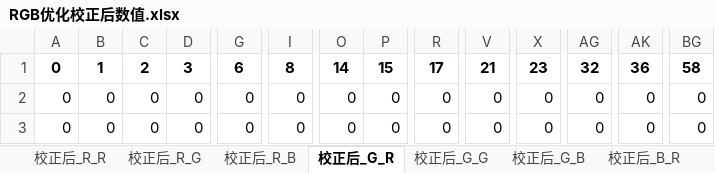
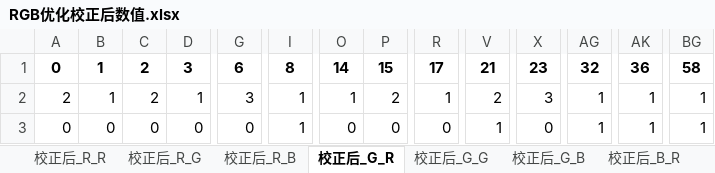
Before and after one commit to jbgztxdy/sms, an Excel workbook: Q3/RGB优化校正后数值.xlsx, sheet 校正后_G_R, drawn as a sheet; only a part is shown, gaps mark what is left out; values as stored, in another font and other column widths than the file's, no borders; the diff covers the shown part only; the diff names each change by its address in the sheet, - before the commit and + after, or states it on an @@ line.

```diff
--- a/Q3/RGB优化校正后数值.xlsx (sheet 校正后_G_R)
+++ b/Q3/RGB优化校正后数值.xlsx (sheet 校正后_G_R)
-A2: 0
+A2: 2
-B2: 0
+B2: 1
-C2: 0
+C2: 2
-D2: 0
+D2: 1
-G2: 0
+G2: 3
-I2:I3: 0
+I2:I3: 1
-O2: 0
+O2: 1
-P2: 0
+P2: 2
-R2: 0
+R2: 1
-V2: 0
+V2: 2
-X2: 0
+X2: 3
-AG2:AG3: 0
+AG2:AG3: 1
-AK2:AK3: 0
+AK2:AK3: 1
-BG2:BG3: 0
+BG2:BG3: 1
-V3: 0
+V3: 1
```
Also changed, not shown: 1154 edited cells elsewhere in this sheet, sheet 校正后_R_G, sheet 校正后_G_B, sheet 校正后_R_B, sheet 校正后_B_R, sheet 校正后_B_G, sheet 校正后_R_R, 2 more sheets, Q3/RGB伪逆校正后数值.xlsx, 6 other files.
